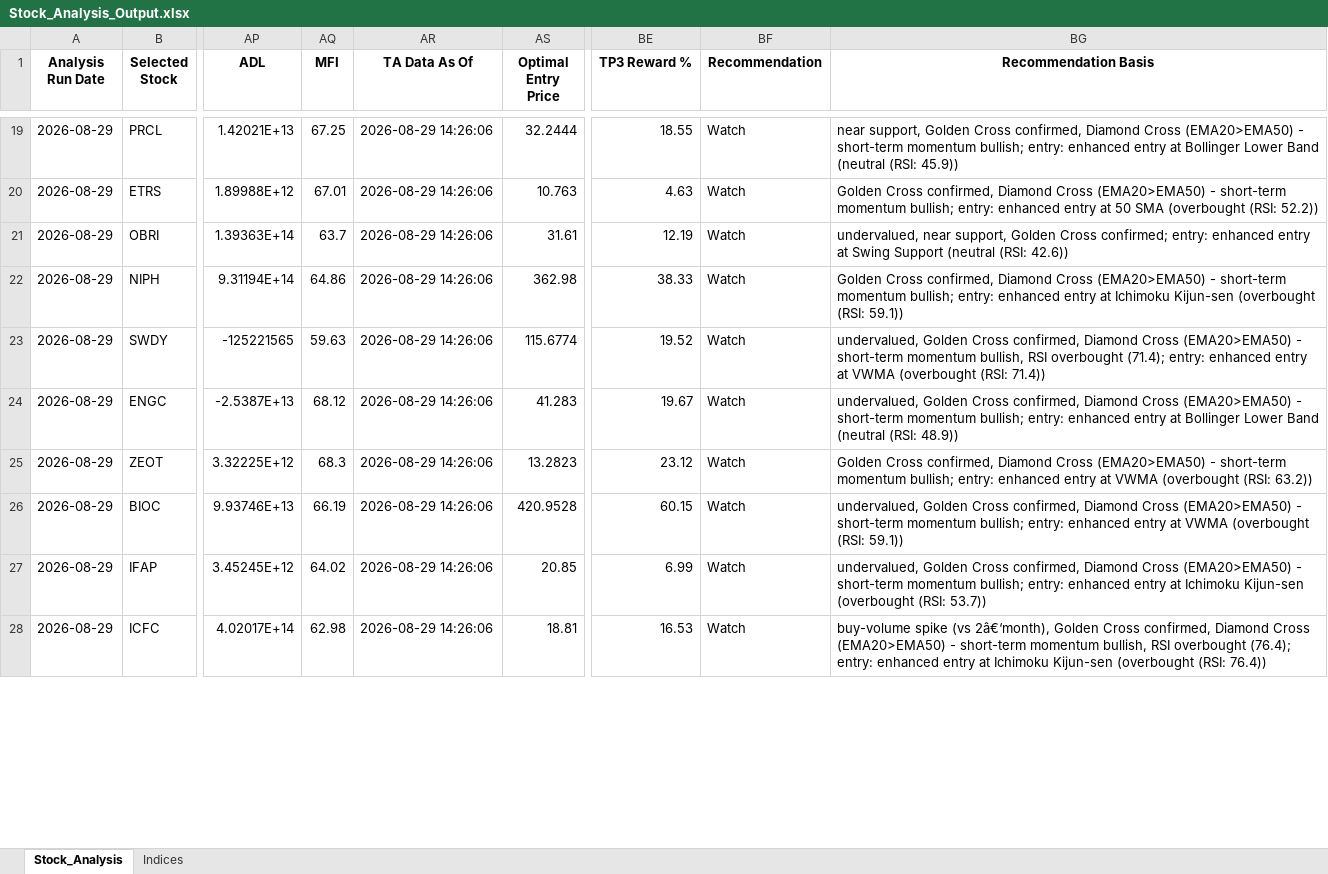
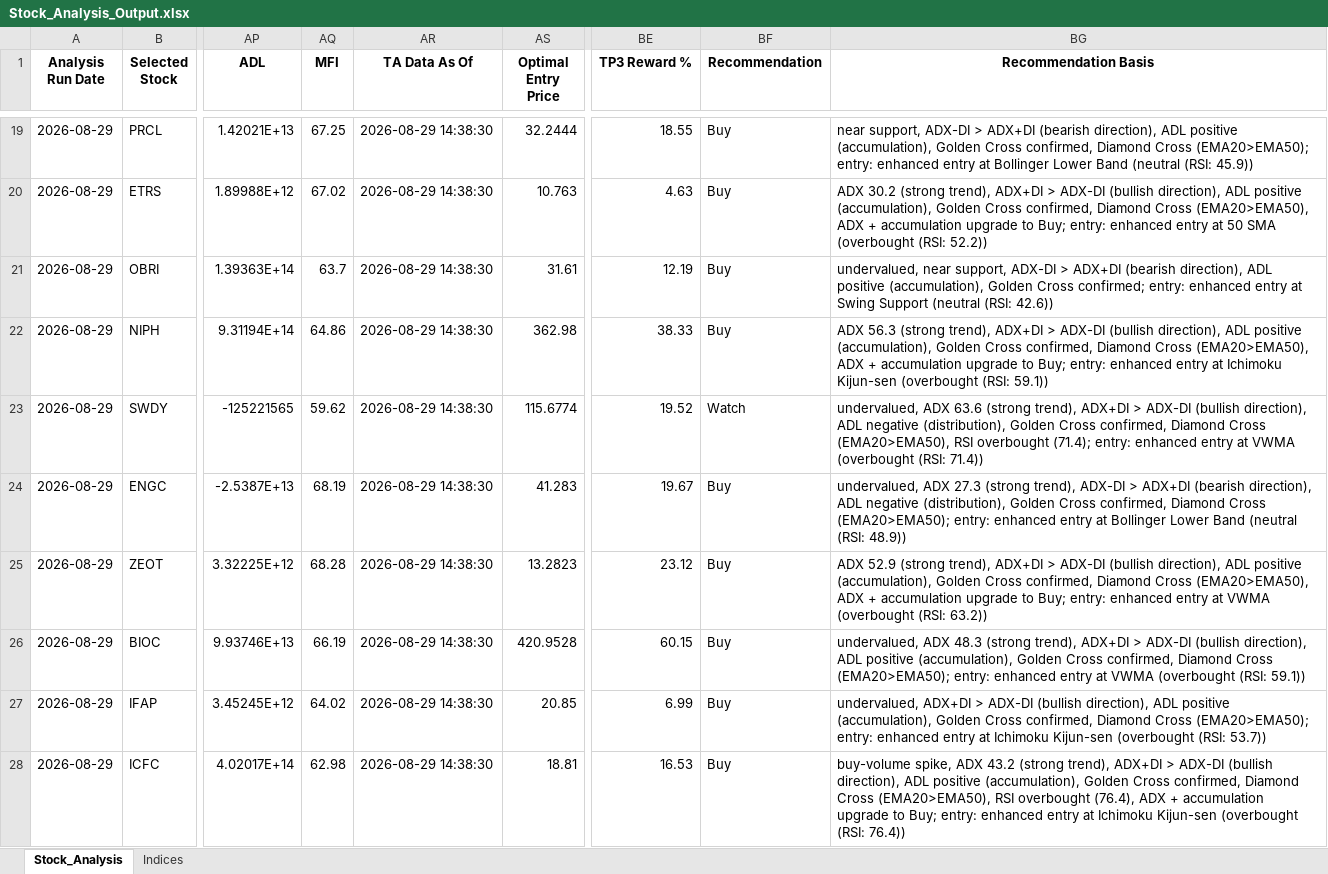
Before and after one commit to ARa2of/egx-stock-analysis, an Excel workbook: Stock_Analysis_Output.xlsx, sheet Stock_Analysis, drawn as a sheet; only a part is shown, gaps mark what is left out; values as stored, in another font and other column widths than the file's, no borders; the diff covers the shown part only; the diff names each change by its address in the sheet, - before the commit and + after, or states it on an @@ line.

```diff
--- a/Stock_Analysis_Output.xlsx (sheet Stock_Analysis)
+++ b/Stock_Analysis_Output.xlsx (sheet Stock_Analysis)
-AR19:AR28 (TA Data As Of): 2026-08-29 14:26:06
+AR19:AR28 (TA Data As Of): 2026-08-29 14:38:30
-BF19:BF22 (Recommendation): Watch
+BF19:BF22 (Recommendation): Buy
-BG19 (Recommendation Basis): near support, Golden Cross confirmed, Diamond Cross (EMA20>EMA50) - short-term momentum bullish; entry: enhanced…
+BG19 (Recommendation Basis): near support, ADX-DI > ADX+DI (bearish direction), ADL positive (accumulation), Golden Cross confirmed, Diamond Cross (EMA20>EMA50); entry: enhanced…
-AQ20 (MFI): 67.01
+AQ20 (MFI): 67.02
-BG20 (Recommendation Basis): Golden Cross confirmed, Diamond Cross (EMA20>EMA50) - short-term momentum bullish; entry: enhanced…
+BG20 (Recommendation Basis): ADX 30.2 (strong trend), ADX+DI > ADX-DI (bullish direction), ADL positive (accumulation), Golden Cross confirmed, Diamond Cross (EMA20>EMA50), ADX + accumulation upgrade to Buy; entry: enhanced…
-BG21 (Recommendation Basis): …near support, Golden Cross…
+BG21 (Recommendation Basis): …near support, ADX-DI > ADX+DI (bearish direction), ADL positive (accumulation), Golden Cross…
-BG22 (Recommendation Basis): Golden Cross confirmed, Diamond Cross (EMA20>EMA50) - short-term momentum bullish; entry: enhanced…
+BG22 (Recommendation Basis): ADX 56.3 (strong trend), ADX+DI > ADX-DI (bullish direction), ADL positive (accumulation), Golden Cross confirmed, Diamond Cross (EMA20>EMA50), ADX + accumulation upgrade to Buy; entry: enhanced…
-AQ23 (MFI): 59.63
+AQ23 (MFI): 59.62
-BG23 (Recommendation Basis): undervalued, Golden Cross confirmed, Diamond Cross (EMA20>EMA50) - short-term momentum bullish, RSI overbought…
+BG23 (Recommendation Basis): undervalued, ADX 63.6 (strong trend), ADX+DI > ADX-DI (bullish direction), ADL negative (distribution), Golden Cross confirmed, Diamond Cross (EMA20>EMA50), RSI overbought…
-AQ24 (MFI): 68.12
+AQ24 (MFI): 68.19
-BF24:BF28 (Recommendation): Watch
+BF24:BF28 (Recommendation): Buy
-BG24 (Recommendation Basis): undervalued, Golden Cross confirmed, Diamond Cross (EMA20>EMA50) - short-term momentum bullish; entry: enhanced…
+BG24 (Recommendation Basis): undervalued, ADX 27.3 (strong trend), ADX-DI > ADX+DI (bearish direction), ADL negative (distribution), Golden Cross confirmed, Diamond Cross (EMA20>EMA50); entry: enhanced…
-AQ25 (MFI): 68.3
+AQ25 (MFI): 68.28
-BG25 (Recommendation Basis): Golden Cross confirmed, Diamond Cross (EMA20>EMA50) - short-term momentum bullish; entry: enhanced…
+BG25 (Recommendation Basis): ADX 52.9 (strong trend), ADX+DI > ADX-DI (bullish direction), ADL positive (accumulation), Golden Cross confirmed, Diamond Cross (EMA20>EMA50), ADX + accumulation upgrade to Buy; entry: enhanced…
-BG26 (Recommendation Basis): undervalued, Golden Cross confirmed, Diamond Cross (EMA20>EMA50) - short-term momentum bullish; entry: enhanced…
+BG26 (Recommendation Basis): undervalued, ADX 48.3 (strong trend), ADX+DI > ADX-DI (bullish direction), ADL positive (accumulation), Golden Cross confirmed, Diamond Cross (EMA20>EMA50); entry: enhanced…
-BG27 (Recommendation Basis): undervalued, Golden Cross confirmed, Diamond Cross (EMA20>EMA50) - short-term momentum bullish; entry: enhanced…
+BG27 (Recommendation Basis): undervalued, ADX+DI > ADX-DI (bullish direction), ADL positive (accumulation), Golden Cross confirmed, Diamond Cross (EMA20>EMA50); entry: enhanced…
-BG28 (Recommendation Basis): buy-volume spike (vs 2â€‘month), Golden Cross confirmed, Diamond Cross (EMA20>EMA50) - short-term momentum bullish, RSI overbought (76.4); entry: enhanced…
+BG28 (Recommendation Basis): buy-volume spike, ADX 43.2 (strong trend), ADX+DI > ADX-DI (bullish direction), ADL positive (accumulation), Golden Cross confirmed, Diamond Cross (EMA20>EMA50), RSI overbought (76.4), ADX + accumulation upgrade to Buy; entry: enhanced…
```
Also changed, not shown: 176 edited cells elsewhere in this sheet, sheet Indices, 1 other file.
